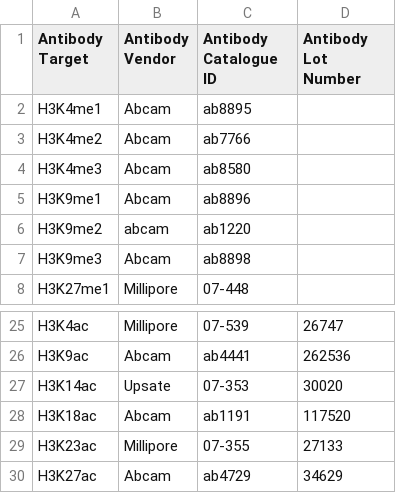
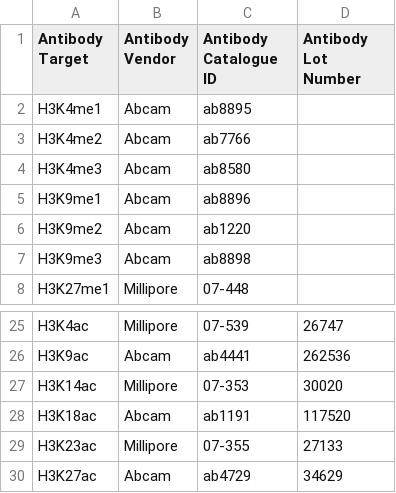
Before and after one commit to lukauskas/antibodies, a CSV file: zhao_antibodies.csv, drawn as a sheet; only a part is shown, gaps mark what is left out.

Commit message:
zhao citations are now fetched

```diff
--- a/zhao_antibodies.csv
+++ b/zhao_antibodies.csv
@@ -5,3 +5,3 @@ H3K4me3,Abcam,ab8580,
 H3K9me1,Abcam,ab8896,
-H3K9me2,abcam,ab1220,
+H3K9me2,Abcam,ab1220,
 H3K9me3,Abcam,ab8898,
@@ -26,3 +26,3 @@ H3K4ac,Millipore,07-539,26747
 H3K9ac,Abcam,ab4441,262536
-H3K14ac,Upsate,07-353,30020
+H3K14ac,Millipore,07-353,30020
 H3K18ac,Abcam,ab1191,117520
```
Also changed, not shown: 3 other files.
